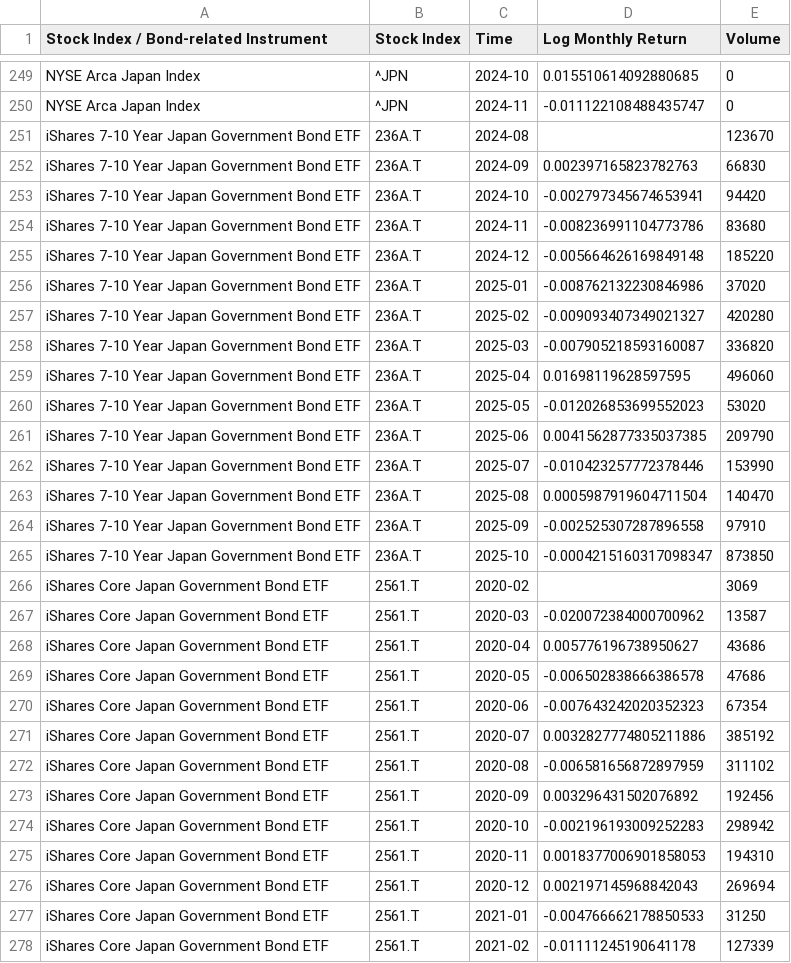
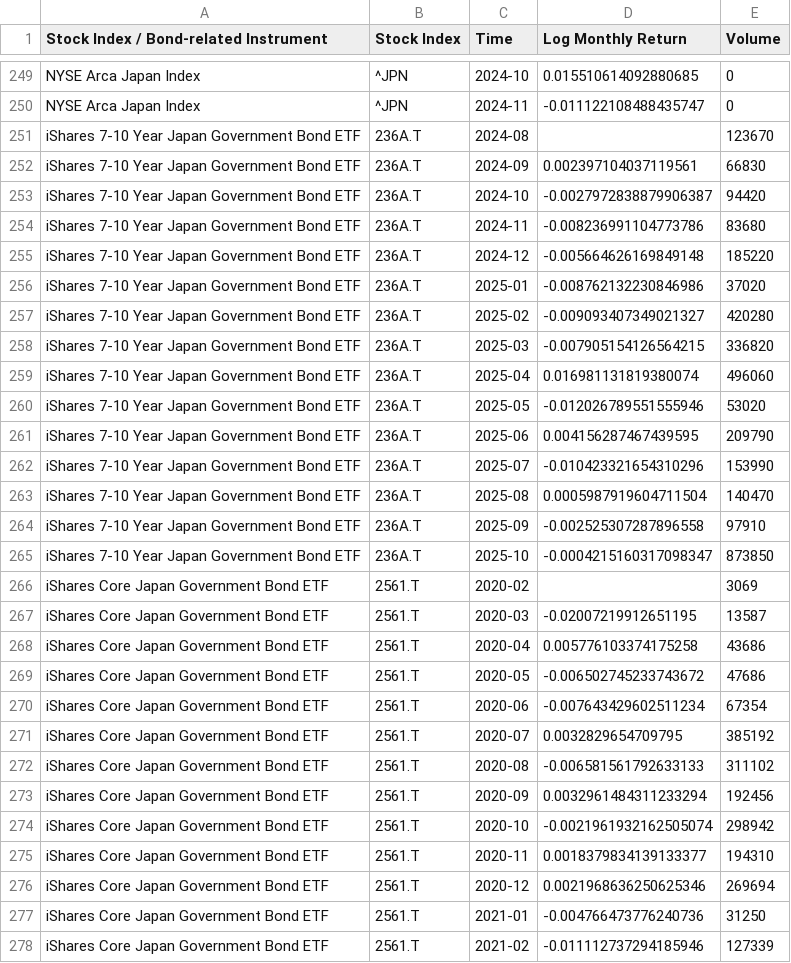
Before and after one commit to EliaLand/Policy_Target_RegimeSwitchingPersistence, a CSV file: Data/Aggregated/jp_stocks_pv_df.csv, drawn as a sheet; only a part is shown, gaps mark what is left out; the diff covers the shown part only.

```diff
--- a/Data/Aggregated/jp_stocks_pv_df.csv
+++ b/Data/Aggregated/jp_stocks_pv_df.csv
@@ -251,4 +251,4 @@ NYSE Arca Japan Index,^JPN,2024-11,-0.011122108488435747,0
 iShares 7‑10 Year Japan Government Bond ETF,236A.T,2024-08,,123670
-iShares 7‑10 Year Japan Government Bond ETF,236A.T,2024-09,0.002397165823782763,66830
-iShares 7‑10 Year Japan Government Bond ETF,236A.T,2024-10,-0.002797345674653941,94420
+iShares 7‑10 Year Japan Government Bond ETF,236A.T,2024-09,0.002397104037119561,66830
+iShares 7‑10 Year Japan Government Bond ETF,236A.T,2024-10,-0.0027972838879906387,94420
 iShares 7‑10 Year Japan Government Bond ETF,236A.T,2024-11,-0.008236991104773786,83680
@@ -257,7 +257,7 @@ iShares 7‑10 Year Japan Government Bond ETF,236A.T,2025-01,-0.0087621322308469
 iShares 7‑10 Year Japan Government Bond ETF,236A.T,2025-02,-0.009093407349021327,420280
-iShares 7‑10 Year Japan Government Bond ETF,236A.T,2025-03,-0.007905218593160087,336820
-iShares 7‑10 Year Japan Government Bond ETF,236A.T,2025-04,0.01698119628597595,496060
-iShares 7‑10 Year Japan Government Bond ETF,236A.T,2025-05,-0.012026853699552023,53020
-iShares 7‑10 Year Japan Government Bond ETF,236A.T,2025-06,0.0041562877335037385,209790
-iShares 7‑10 Year Japan Government Bond ETF,236A.T,2025-07,-0.010423257772378446,153990
+iShares 7‑10 Year Japan Government Bond ETF,236A.T,2025-03,-0.007905154126564215,336820
+iShares 7‑10 Year Japan Government Bond ETF,236A.T,2025-04,0.016981131819380074,496060
+iShares 7‑10 Year Japan Government Bond ETF,236A.T,2025-05,-0.012026789551555946,53020
+iShares 7‑10 Year Japan Government Bond ETF,236A.T,2025-06,0.004156287467439595,209790
+iShares 7‑10 Year Japan Government Bond ETF,236A.T,2025-07,-0.010423321654310296,153990
 iShares 7‑10 Year Japan Government Bond ETF,236A.T,2025-08,0.0005987919604711504,140470
@@ -266,13 +266,13 @@ iShares 7‑10 Year Japan Government Bond ETF,236A.T,2025-10,-0.0004215160317098
 iShares Core Japan Government Bond ETF,2561.T,2020-02,,3069
-iShares Core Japan Government Bond ETF,2561.T,2020-03,-0.020072384000700962,13587
-iShares Core Japan Government Bond ETF,2561.T,2020-04,0.005776196738950627,43686
-iShares Core Japan Government Bond ETF,2561.T,2020-05,-0.006502838666386578,47686
-iShares Core Japan Government Bond ETF,2561.T,2020-06,-0.007643242020352323,67354
-iShares Core Japan Government Bond ETF,2561.T,2020-07,0.0032827774805211886,385192
-iShares Core Japan Government Bond ETF,2561.T,2020-08,-0.006581656872897959,311102
-iShares Core Japan Government Bond ETF,2561.T,2020-09,0.003296431502076892,192456
-iShares Core Japan Government Bond ETF,2561.T,2020-10,-0.002196193009252283,298942
-iShares Core Japan Government Bond ETF,2561.T,2020-11,0.0018377006901858053,194310
-iShares Core Japan Government Bond ETF,2561.T,2020-12,0.002197145968842043,269694
-iShares Core Japan Government Bond ETF,2561.T,2021-01,-0.004766662178850533,31250
-iShares Core Japan Government Bond ETF,2561.T,2021-02,-0.01111245190641178,127339
+iShares Core Japan Government Bond ETF,2561.T,2020-03,-0.02007219912651195,13587
+iShares Core Japan Government Bond ETF,2561.T,2020-04,0.005776103374175258,43686
+iShares Core Japan Government Bond ETF,2561.T,2020-05,-0.006502745233743672,47686
+iShares Core Japan Government Bond ETF,2561.T,2020-06,-0.007643429602511234,67354
+iShares Core Japan Government Bond ETF,2561.T,2020-07,0.0032829654709795,385192
+iShares Core Japan Government Bond ETF,2561.T,2020-08,-0.006581561792633133,311102
+iShares Core Japan Government Bond ETF,2561.T,2020-09,0.0032961484311233294,192456
+iShares Core Japan Government Bond ETF,2561.T,2020-10,-0.0021961932162505074,298942
+iShares Core Japan Government Bond ETF,2561.T,2020-11,0.0018379834139133377,194310
+iShares Core Japan Government Bond ETF,2561.T,2020-12,0.0021968636250625346,269694
+iShares Core Japan Government Bond ETF,2561.T,2021-01,-0.004766473776240736,31250
+iShares Core Japan Government Bond ETF,2561.T,2021-02,-0.011112737294185946,127339
```
Also changed, not shown: 49 edited cells elsewhere in this file, Data/Aggregated/jp_stress_df.csv, 7 other files.
